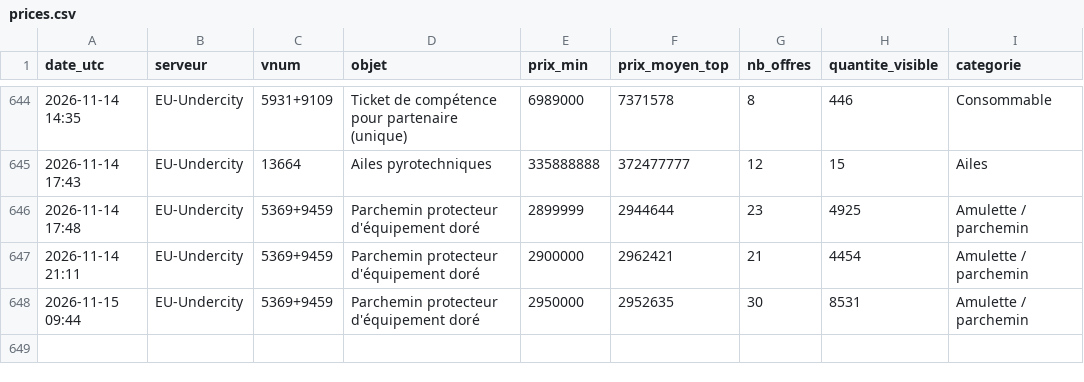
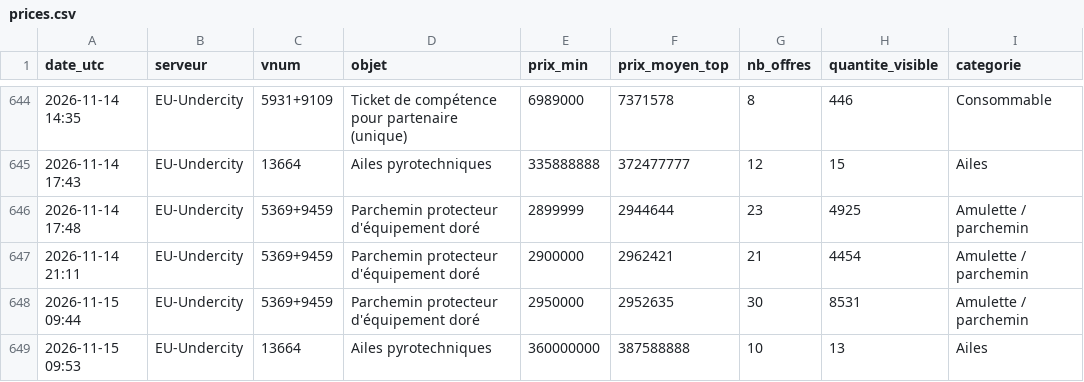
Before and after one commit to woazywaz-crypto/nosbazar-tracker, a CSV file: docs/data/prices.csv, drawn as a sheet; only a part is shown, gaps mark what is left out; the diff names each change by its address in the sheet, - before the commit and + after, or states it on an @@ line.

```diff
--- a/docs/data/prices.csv
+++ b/docs/data/prices.csv
+row 649: 2026-11-15 09:53 | EU-Undercity | 13664 | Ailes pyrotechniques | 360000000 | 387588888 | 10 | 13 | Ailes
```
